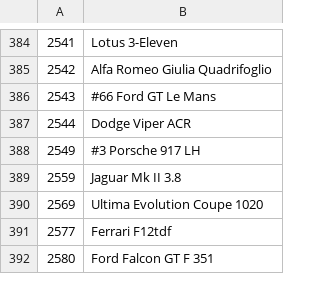
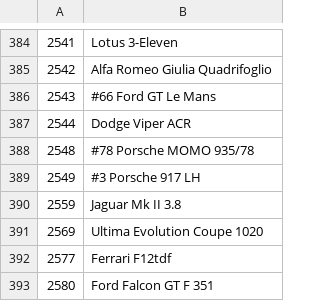
Before and after one commit to Forzurda/ForzaMotorsport2023CarIDs, a CSV file: FM8.CarNames.csv, drawn as a sheet; only a part is shown, gaps mark what is left out; the diff names each change by its address in the sheet, - before the commit and + after, or states it on an @@ line.

Commit message:
Update FM8.CarNames.csv
Added Car :
2548	#78 Porsche MOMO 935/78

```diff
--- a/FM8.CarNames.csv
+++ b/FM8.CarNames.csv
+row 388: 2548 | #78 Porsche MOMO 935/78
```
